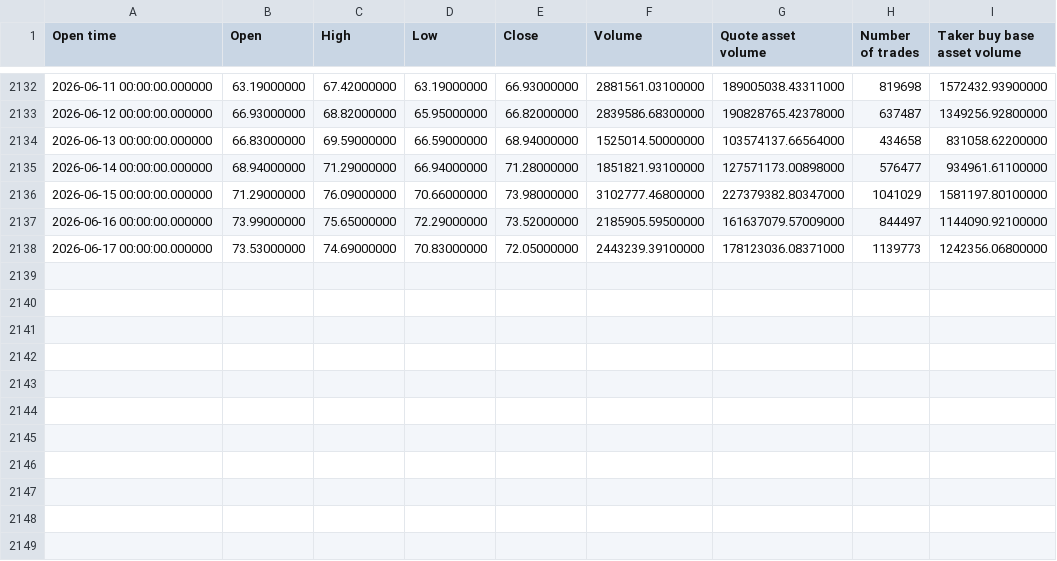
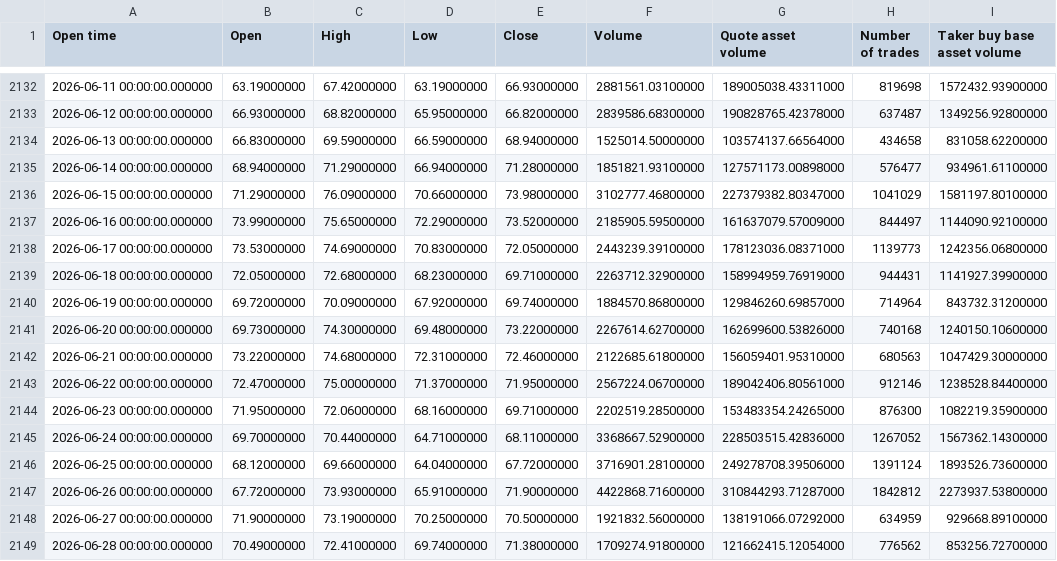
Before and after one commit to liuzs00/Crypto_-CNN_Transgormer_-Singinal_Project-, a CSV file: DATA/sol_1d_data_2018_to_2025.csv, drawn as a sheet; only a part is shown, gaps mark what is left out.

```diff
--- a/DATA/sol_1d_data_2018_to_2025.csv
+++ b/DATA/sol_1d_data_2018_to_2025.csv
@@ -2138 +2138,12 @@ Open time,Open,High,Low,Close,Volume,Quote asset volume,Number of trades,Taker b
 2026-06-17 00:00:00.000000 ,73.53000000,74.69000000,70.83000000,72.05000000,2443239.39100000,178123036.08371000,1139773,1242356.06800000
+2026-06-18 00:00:00.000000 ,72.05000000,72.68000000,68.23000000,69.71000000,2263712.32900000,158994959.76919000,944431,1141927.39900000
+2026-06-19 00:00:00.000000 ,69.72000000,70.09000000,67.92000000,69.74000000,1884570.86800000,129846260.69857000,714964,843732.31200000
+2026-06-20 00:00:00.000000 ,69.73000000,74.30000000,69.48000000,73.22000000,2267614.62700000,162699600.53826000,740168,1240150.10600000
+2026-06-21 00:00:00.000000 ,73.22000000,74.68000000,72.31000000,72.46000000,2122685.61800000,156059401.95310000,680563,1047429.30000000
+2026-06-22 00:00:00.000000 ,72.47000000,75.00000000,71.37000000,71.95000000,2567224.06700000,189042406.80561000,912146,1238528.84400000
+2026-06-23 00:00:00.000000 ,71.95000000,72.06000000,68.16000000,69.71000000,2202519.28500000,153483354.24265000,876300,1082219.35900000
+2026-06-24 00:00:00.000000 ,69.70000000,70.44000000,64.71000000,68.11000000,3368667.52900000,228503515.42836000,1267052,1567362.14300000
+2026-06-25 00:00:00.000000 ,68.12000000,69.66000000,64.04000000,67.72000000,3716901.28100000,249278708.39506000,1391124,1893526.73600000
+2026-06-26 00:00:00.000000 ,67.72000000,73.93000000,65.91000000,71.90000000,4422868.71600000,310844293.71287000,1842812,2273937.53800000
+2026-06-27 00:00:00.000000 ,71.90000000,73.19000000,70.25000000,70.50000000,1921832.56000000,138191066.07292000,634959,929668.89100000
+2026-06-28 00:00:00.000000 ,70.49000000,72.41000000,69.74000000,71.38000000,1709274.91800000,121662415.12054000,776562,853256.72700000
```
Also changed, not shown: DATA/btc_1d_data_2018_to_2025.csv, DATA/eth_1d_data_2018_to_2025.csv, 6 other files.
